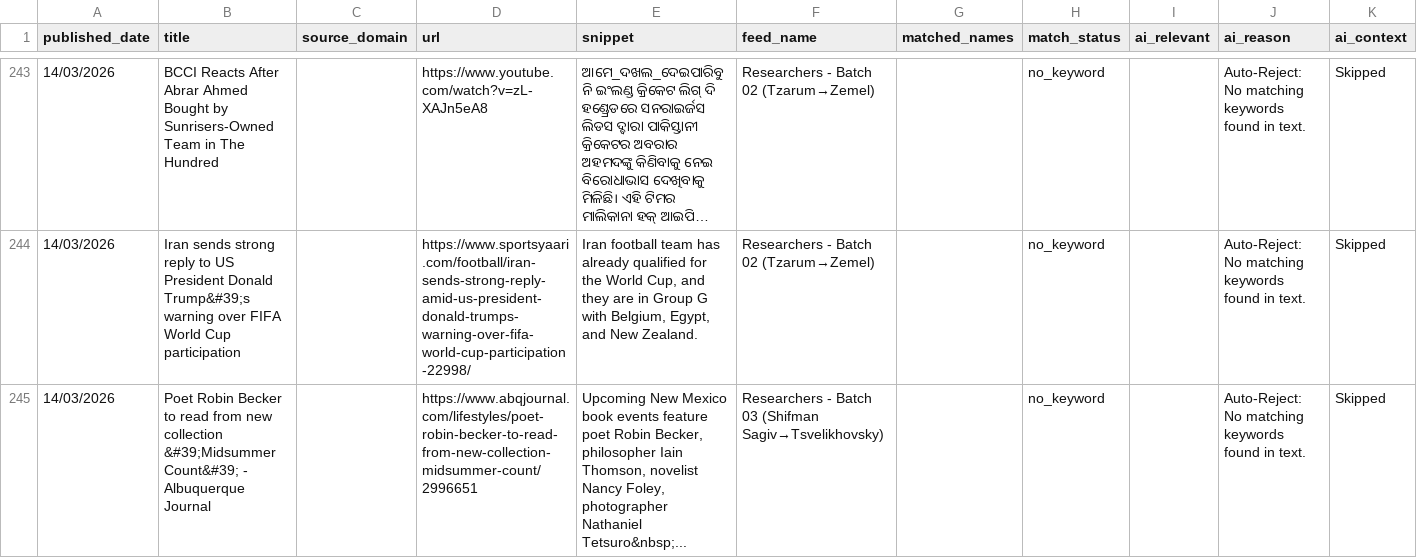
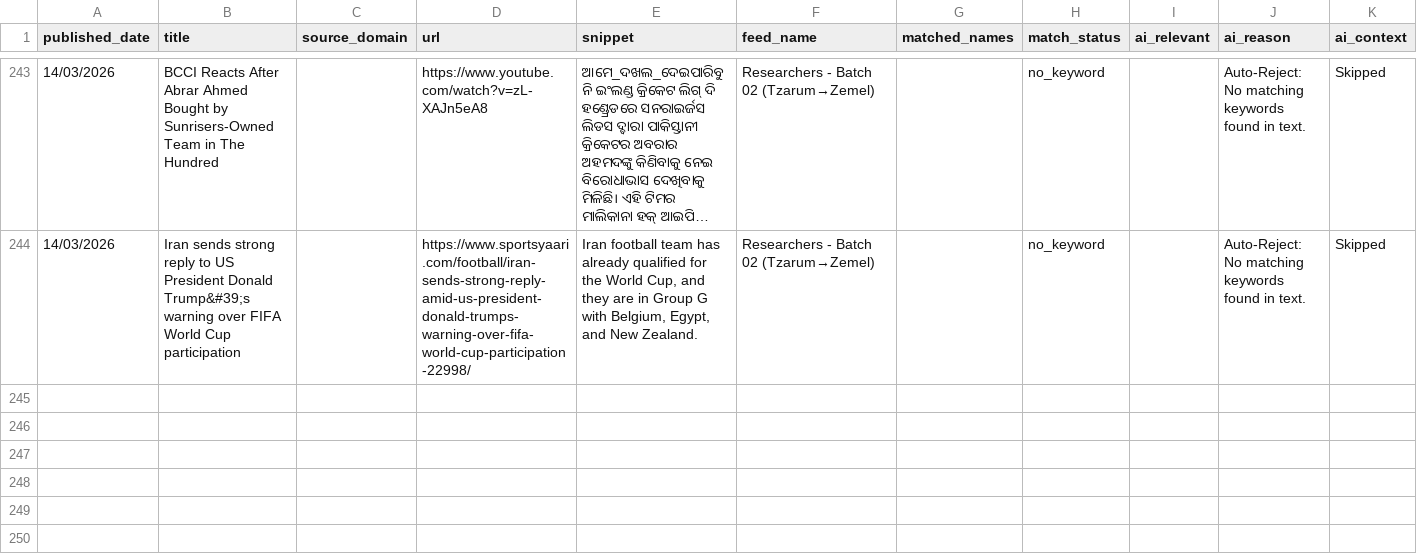
Before and after one commit to elyashivzangen/yissum-science, a CSV file: data_new_updater/feed.csv, drawn as a sheet; only a part is shown, gaps mark what is left out; long unchanged cells end in …; rows hold the shown columns only; the diff covers the shown part only; the diff names each change by its address in the sheet, - before the commit and + after, or states it on an @@ line.

```diff
--- a/data_new_updater/feed.csv
+++ b/data_new_updater/feed.csv
-row 245: 14/03/2026 | Poet Robin Becker to read from new collection &#39;Midsummer Count&#39; - Albuquerque Journal |  | https://www.abqjournal.com/lifestyles/poet-robin-becker-to-read-from-new-collection-midsummer-count/2996651 | Upcoming New Mexico book events feature poet Robin Becker, philosopher Iain Thomson, novelist Nancy Foley, photographer Nathaniel Tetsuro&nbsp;... | Researchers - Batch 03 (Shifman Sagiv→Tsvelikhovsky) |  | no_keyword |  | Auto-Reject: No matching keywords found in text. | Skipped
```
Also changed, not shown: 1 removed row and 16 edited cells elsewhere in this file, data_new_updater/feed_compact.csv, data_new_updater/feed_titles.csv, 2 other files.
